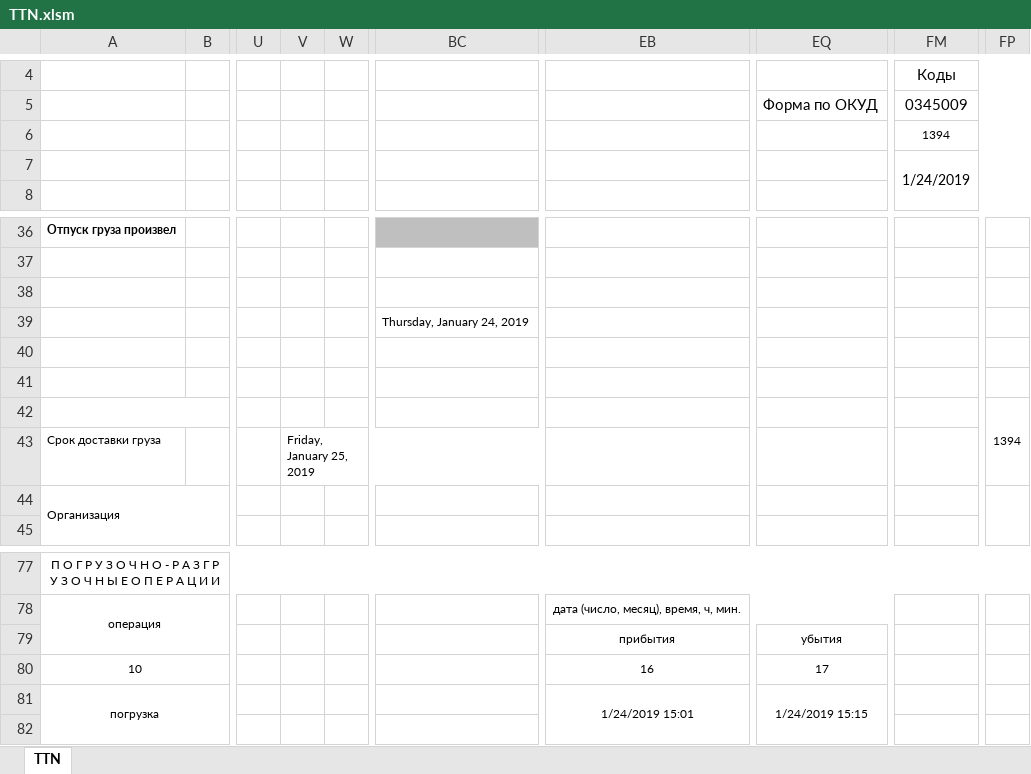
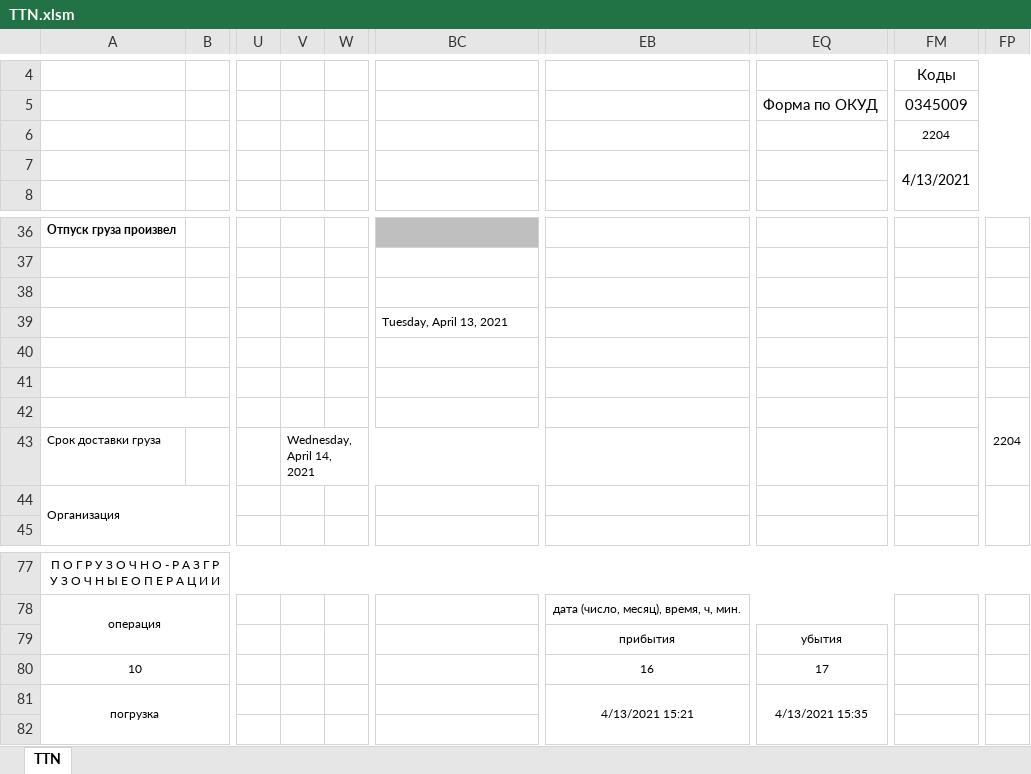
Before and after one commit to Kylich/EPpack, an Excel workbook: TL/TTN.xlsm, sheet TTN, drawn as a sheet; only a part is shown, gaps mark what is left out; values as stored, in another font and other column widths than the file's, no borders; conditional formats not drawn; the diff names each change by its address in the sheet, - before the commit and + after, or states it on an @@ line.

```diff
--- a/TL/TTN.xlsm (sheet TTN)
+++ b/TL/TTN.xlsm (sheet TTN)
-FM6: 1394
+FM6: 2204
-FM7: 1/24/2019
+FM7: 4/13/2021
-BC39: Thursday, January 24, 2019
+BC39: Tuesday, April 13, 2021
-FP42: 1394
+FP42: 2204
-V43: Friday, January 25, 2019
+V43: Wednesday, April 14, 2021
-EB81: 1/24/2019 15:01
+EB81: 4/13/2021 15:21
-EQ81: 1/24/2019 15:15
+EQ81: 4/13/2021 15:35
```
Also changed, not shown: EMS/OBR.xlsm, KUR/ExpPony.xlsm, 7 other files.
